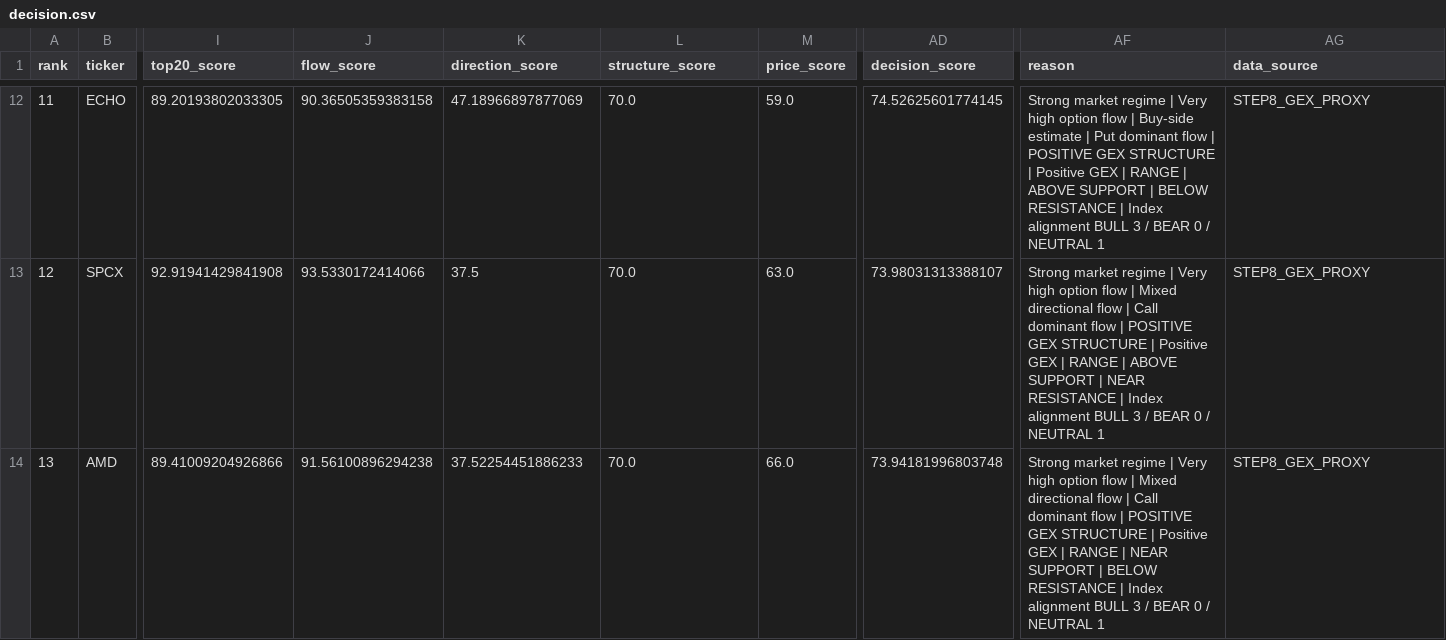
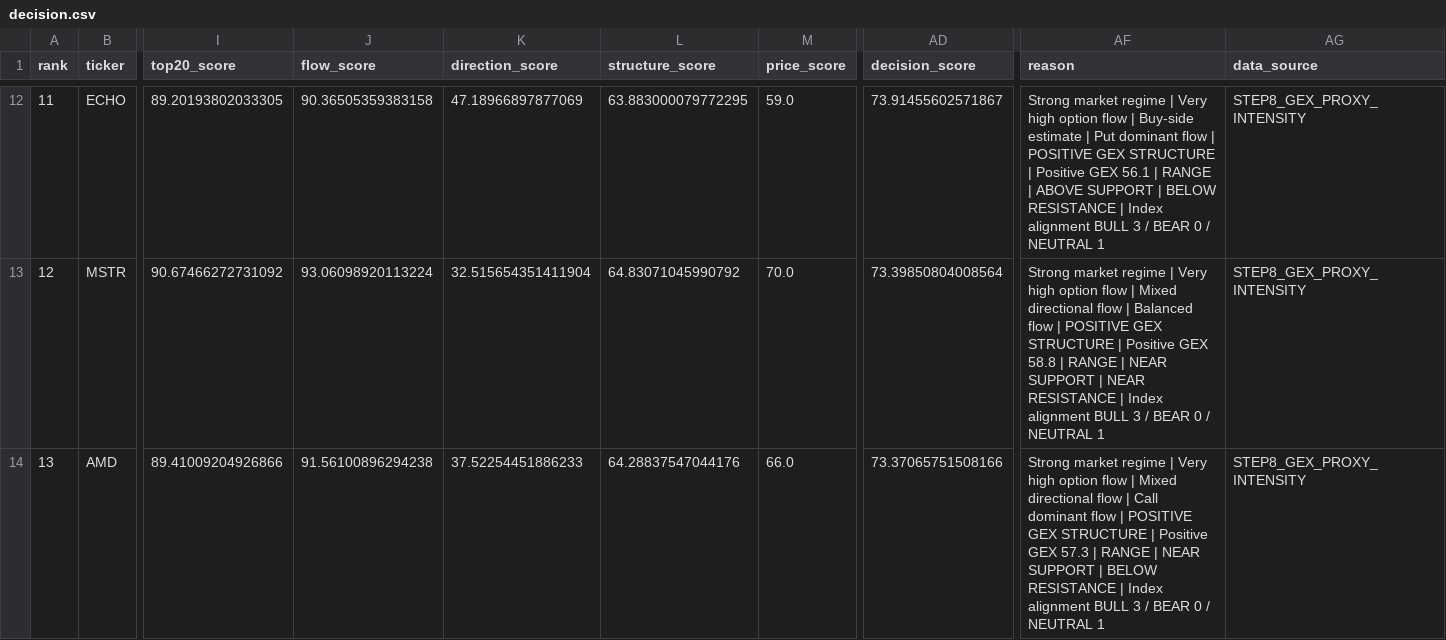
Before and after one commit to kwonbora1220/final-option-serch, a CSV file: data/analysis/decision.csv, drawn as a sheet; only a part is shown, gaps mark what is left out; the diff covers the shown part only; the diff names each change by its address in the sheet, - before the commit and + after, or states it on an @@ line.

```diff
--- a/data/analysis/decision.csv
+++ b/data/analysis/decision.csv
-L12 (structure_score): 70.0
+L12 (structure_score): 63.883000079772295
-AD12 (decision_score): 74.52625601774145
+AD12 (decision_score): 73.91455602571867
-AF12 (reason): …Positive GEX | RANGE…
+AF12 (reason): …Positive GEX 56.1 | RANGE…
-AG12:AG14 (data_source): STEP8_GEX_PROXY
+AG12:AG14 (data_source): STEP8_GEX_PROXY_INTENSITY
-B13 (ticker): SPCX
+B13 (ticker): MSTR
-I13 (top20_score): 92.91941429841908
+I13 (top20_score): 90.67466272731092
-J13 (flow_score): 93.5330172414066
+J13 (flow_score): 93.06098920113224
-K13 (direction_score): 37.5
+K13 (direction_score): 32.515654351411904
-L13 (structure_score): 70.0
+L13 (structure_score): 64.83071045990792
-M13 (price_score): 63.0
+M13 (price_score): 70.0
-AD13 (decision_score): 73.98031313388107
+AD13 (decision_score): 73.39850804008564
-AF13 (reason): …flow | Call dominant flow | POSITIVE GEX STRUCTURE | Positive GEX | RANGE | ABOVE SUPPORT |…
+AF13 (reason): …flow | Balanced flow | POSITIVE GEX STRUCTURE | Positive GEX 58.8 | RANGE | NEAR SUPPORT |…
-L14 (structure_score): 70.0
+L14 (structure_score): 64.28837547044176
-AD14 (decision_score): 73.94181996803748
+AD14 (decision_score): 73.37065751508166
-AF14 (reason): …Positive GEX | RANGE…
+AF14 (reason): …Positive GEX 57.3 | RANGE…
```
Also changed, not shown: 165 edited cells elsewhere in this file, data/analysis/final_report.csv.
